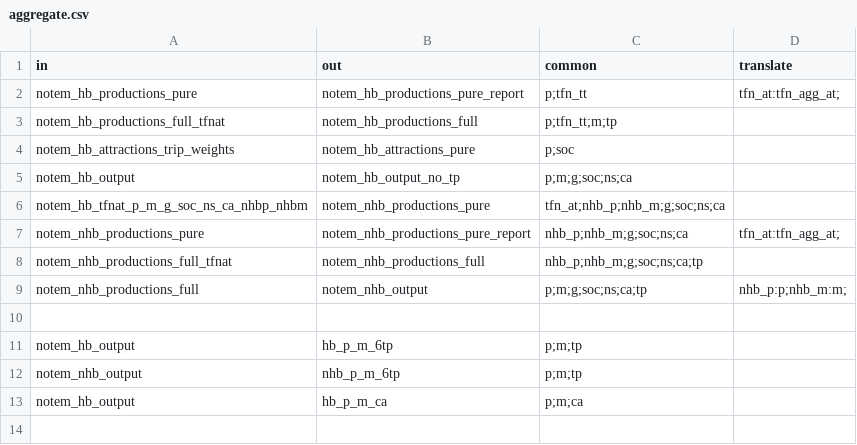
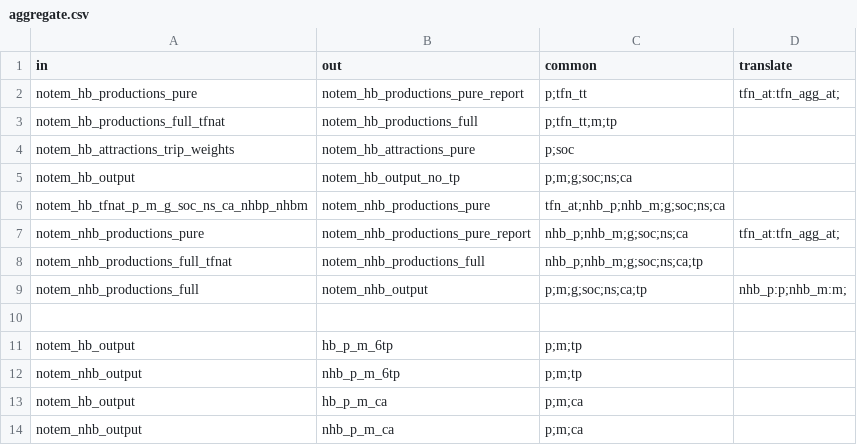
Before and after one commit to Transport-for-the-North/NorMITs-Demand, a CSV file: normits_demand/core/definitions/segmentations/aggregate.csv, drawn as a sheet; the diff names each change by its address in the sheet, - before the commit and + after, or states it on an @@ line.

```diff
--- a/normits_demand/core/definitions/segmentations/aggregate.csv
+++ b/normits_demand/core/definitions/segmentations/aggregate.csv
+row 14: notem_nhb_output | nhb_p_m_ca | p;m;ca
```
Also changed, not shown: 6 other files.
